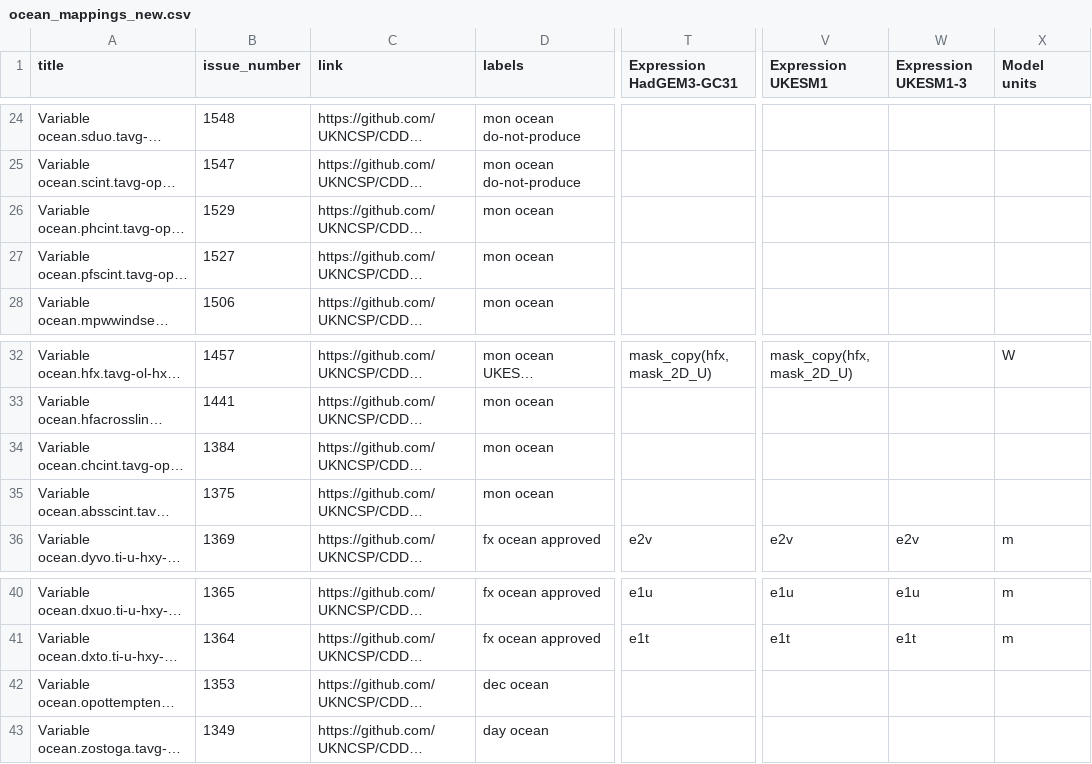
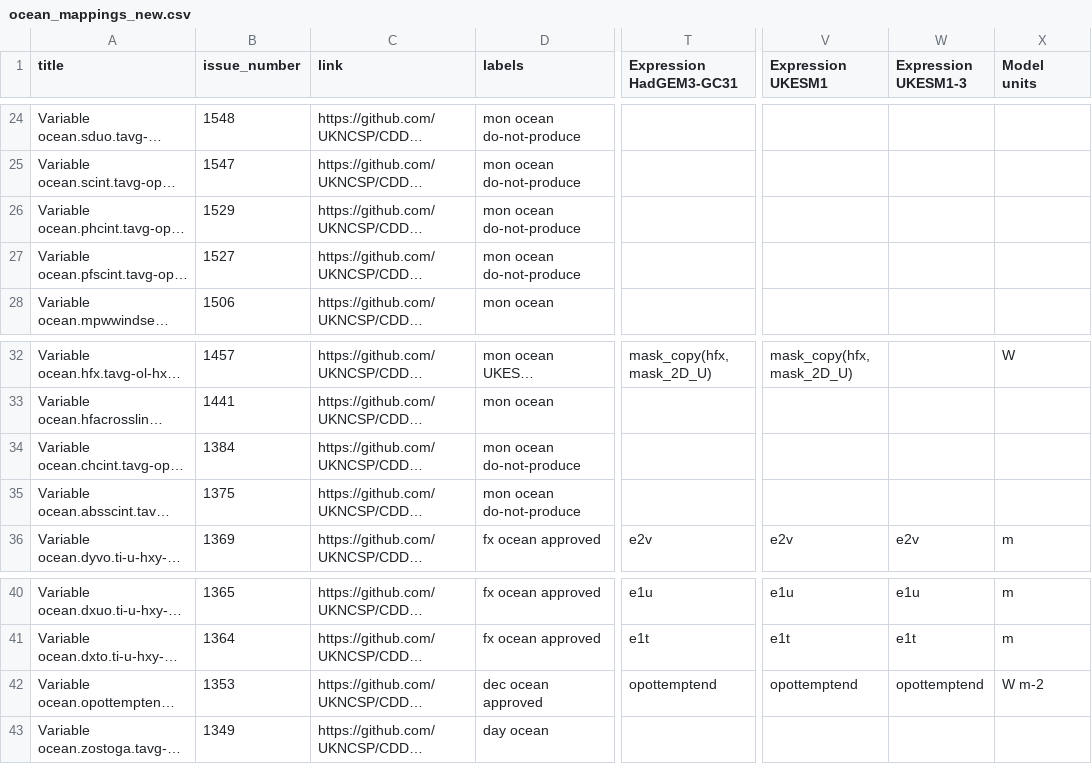
Before and after one commit to UKNCSP/CDDS-CMIP7-mappings, a CSV file: data/ocean_mappings_new.csv, drawn as a sheet; only a part is shown, gaps mark what is left out; long unchanged cells end in …; the diff names each change by its address in the sheet, - before the commit and + after, or states it on an @@ line.

```diff
--- a/data/ocean_mappings_new.csv
+++ b/data/ocean_mappings_new.csv
-D26:D27 (labels): mon ocean
+D26:D27 (labels): mon ocean do-not-produce
-D34:D35 (labels): mon ocean
+D34:D35 (labels): mon ocean do-not-produce
-D42 (labels): dec ocean
+D42 (labels): dec ocean approved
-T42 (Expression HadGEM3-GC31): (empty)
+T42 (Expression HadGEM3-GC31): opottemptend
-V42 (Expression UKESM1): (empty)
+V42 (Expression UKESM1): opottemptend
-W42 (Expression UKESM1-3): (empty)
+W42 (Expression UKESM1-3): opottemptend
-X42 (Model units): (empty)
+X42 (Model units): W m-2
```
Also changed, not shown: data/atmos_mappings.csv, data/atmos_mappings_new.csv, 3 other files.
